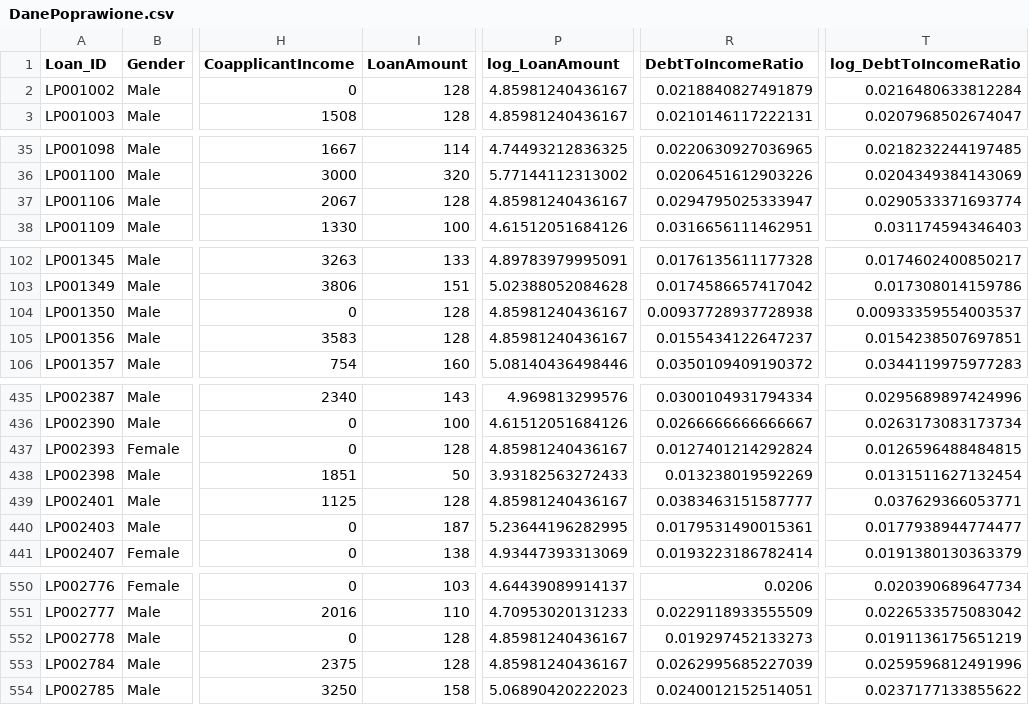
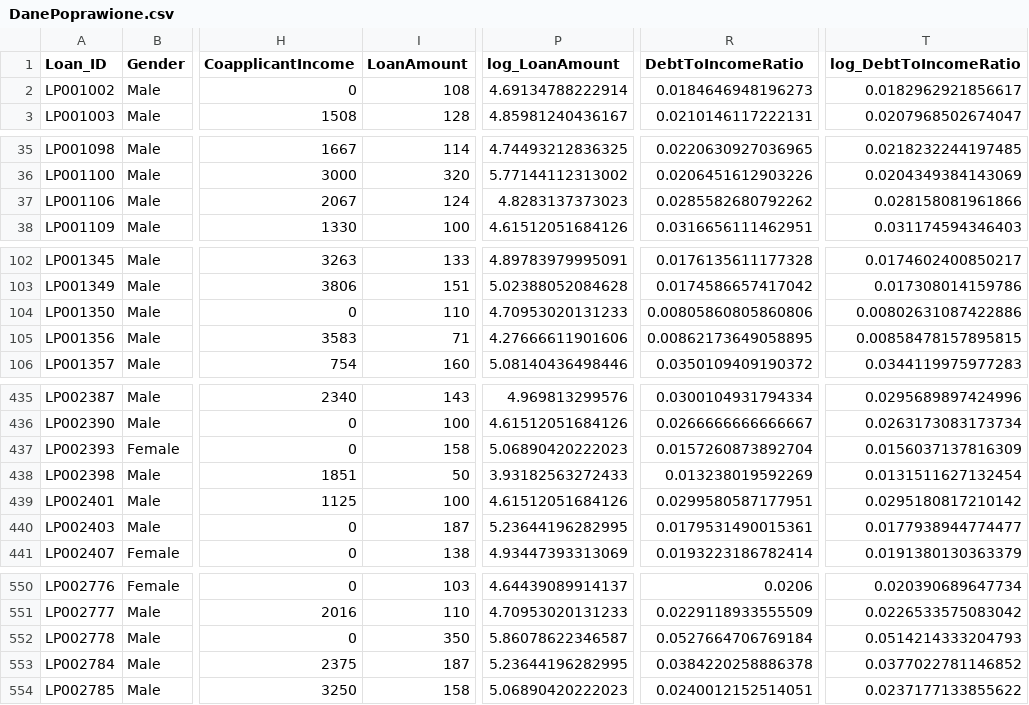
Before and after one commit to juliasowinska/Czarnoksieznicy-z-Oz, a CSV file: DanePoprawione.csv, drawn as a sheet; only a part is shown, gaps mark what is left out; the diff covers the shown part only; the diff names each change by its address in the sheet, - before the commit and + after, or states it on an @@ line.

```diff
--- a/DanePoprawione.csv
+++ b/DanePoprawione.csv
-I2 (LoanAmount): 128
+I2 (LoanAmount): 108
-P2 (log_LoanAmount): 4.85981240436167
+P2 (log_LoanAmount): 4.69134788222914
-R2 (DebtToIncomeRatio): 0.0218840827491879
+R2 (DebtToIncomeRatio): 0.0184646948196273
-T2 (log_DebtToIncomeRatio): 0.0216480633812284
+T2 (log_DebtToIncomeRatio): 0.0182962921856617
-I37 (LoanAmount): 128
+I37 (LoanAmount): 124
-P37 (log_LoanAmount): 4.85981240436167
+P37 (log_LoanAmount): 4.8283137373023
-R37 (DebtToIncomeRatio): 0.0294795025333947
+R37 (DebtToIncomeRatio): 0.0285582680792262
-T37 (log_DebtToIncomeRatio): 0.0290533371693774
+T37 (log_DebtToIncomeRatio): 0.028158081961866
-I104 (LoanAmount): 128
+I104 (LoanAmount): 110
-P104 (log_LoanAmount): 4.85981240436167
+P104 (log_LoanAmount): 4.70953020131233
-R104 (DebtToIncomeRatio): 0.00937728937728938
+R104 (DebtToIncomeRatio): 0.00805860805860806
-T104 (log_DebtToIncomeRatio): 0.00933359554003537
+T104 (log_DebtToIncomeRatio): 0.00802631087422886
-I105 (LoanAmount): 128
+I105 (LoanAmount): 71
-P105 (log_LoanAmount): 4.85981240436167
+P105 (log_LoanAmount): 4.27666611901606
-R105 (DebtToIncomeRatio): 0.0155434122647237
+R105 (DebtToIncomeRatio): 0.00862173649058895
-T105 (log_DebtToIncomeRatio): 0.0154238507697851
+T105 (log_DebtToIncomeRatio): 0.00858478157895815
-I437 (LoanAmount): 128
+I437 (LoanAmount): 158
-P437 (log_LoanAmount): 4.85981240436167
+P437 (log_LoanAmount): 5.06890420222023
-R437 (DebtToIncomeRatio): 0.0127401214292824
+R437 (DebtToIncomeRatio): 0.0157260873892704
-T437 (log_DebtToIncomeRatio): 0.0126596488484815
+T437 (log_DebtToIncomeRatio): 0.0156037137816309
-I439 (LoanAmount): 128
+I439 (LoanAmount): 100
-P439 (log_LoanAmount): 4.85981240436167
+P439 (log_LoanAmount): 4.61512051684126
-R439 (DebtToIncomeRatio): 0.0383463151587777
+R439 (DebtToIncomeRatio): 0.0299580587177951
-T439 (log_DebtToIncomeRatio): 0.037629366053771
+T439 (log_DebtToIncomeRatio): 0.0295180817210142
-I552 (LoanAmount): 128
+I552 (LoanAmount): 350
-P552 (log_LoanAmount): 4.85981240436167
+P552 (log_LoanAmount): 5.86078622346587
-R552 (DebtToIncomeRatio): 0.019297452133273
+R552 (DebtToIncomeRatio): 0.0527664706769184
-T552 (log_DebtToIncomeRatio): 0.0191136175651219
+T552 (log_DebtToIncomeRatio): 0.0514214333204793
-I553 (LoanAmount): 128
+I553 (LoanAmount): 187
-P553 (log_LoanAmount): 4.85981240436167
+P553 (log_LoanAmount): 5.23644196282995
-R553 (DebtToIncomeRatio): 0.0262995685227039
+R553 (DebtToIncomeRatio): 0.0384220258886378
-T553 (log_DebtToIncomeRatio): 0.0259596812491996
+T553 (log_DebtToIncomeRatio): 0.0377022781146852
```
Also changed, not shown: 48 edited cells elsewhere in this file, 4 other files.
